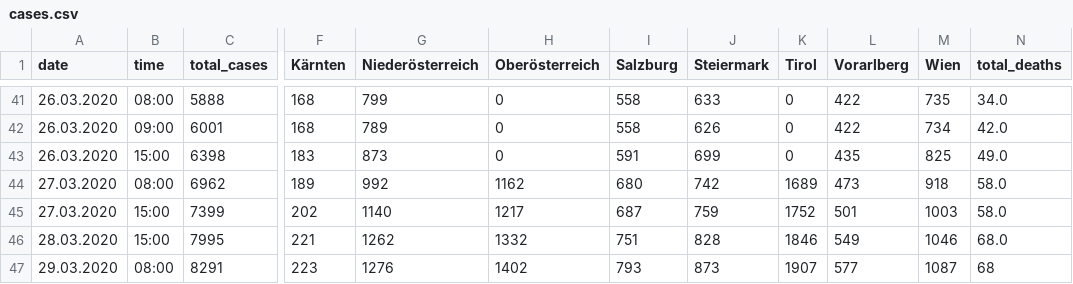
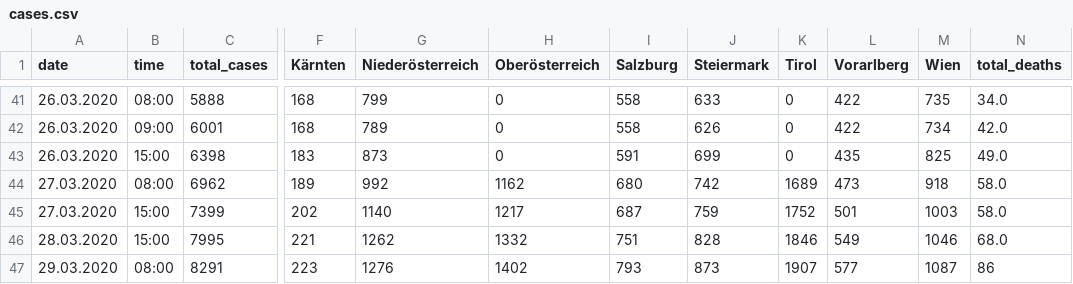
Before and after one commit to danielw2904/Austria-COVID-19, a CSV file: data/cases.csv, drawn as a sheet; only a part is shown, gaps mark what is left out; the diff names each change by its address in the sheet, - before the commit and + after, or states it on an @@ line.

```diff
--- a/data/cases.csv
+++ b/data/cases.csv
-N47 (total_deaths): 68
+N47 (total_deaths): 86
```
Also changed, not shown: data/recovered.csv, 12 other files.
